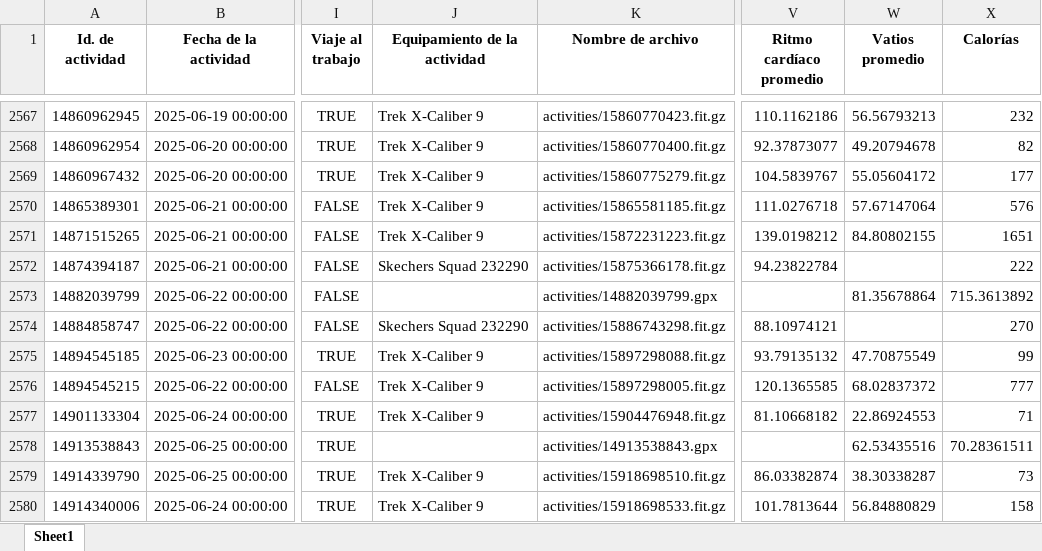
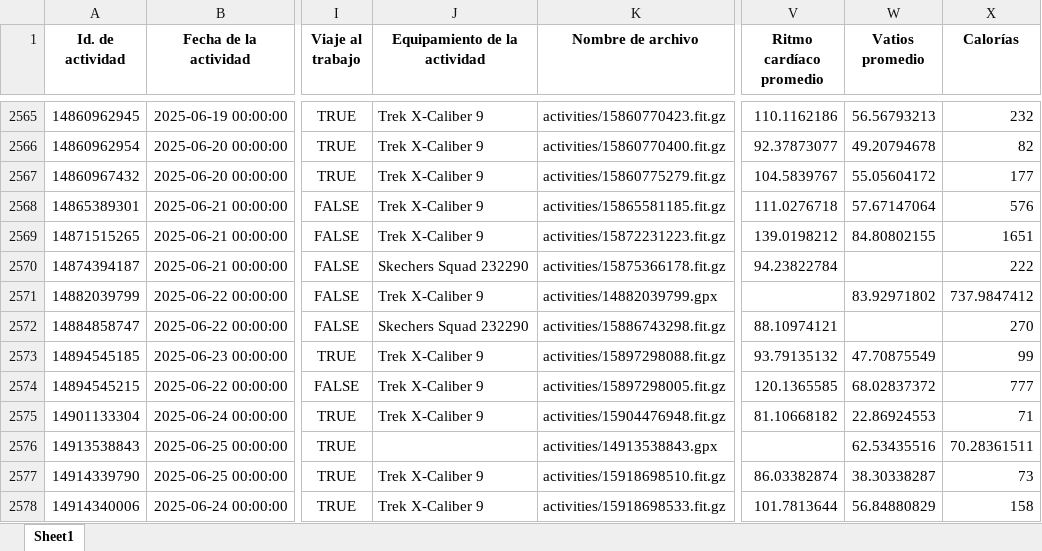
Before and after one commit to ivanps/Dashboard-Strava, an Excel workbook: data/strava_ips.xlsx, sheet Sheet1, drawn as a sheet; only a part is shown, gaps mark what is left out; values as stored, in another font and other column widths than the file's, no borders; addresses are those after the commit; the diff covers the shown part only; the diff names each change by its address in the sheet, - before the commit and + after, or states it on an @@ line.

```diff
--- a/data/strava_ips.xlsx (sheet Sheet1)
+++ b/data/strava_ips.xlsx (sheet Sheet1)
-J2571 (Equipamiento de la actividad): (empty)
+J2571 (Equipamiento de la actividad): Trek X-Caliber 9
-W2571 (Vatios promedio): 81.35678864
+W2571 (Vatios promedio): 83.92971802
-X2571 (Calorías): 715.3613892
+X2571 (Calorías): 737.9847412
```
Also changed, not shown: 11 added rows, 2 removed rows and 9 edited cells elsewhere in this sheet, 2 other files.
